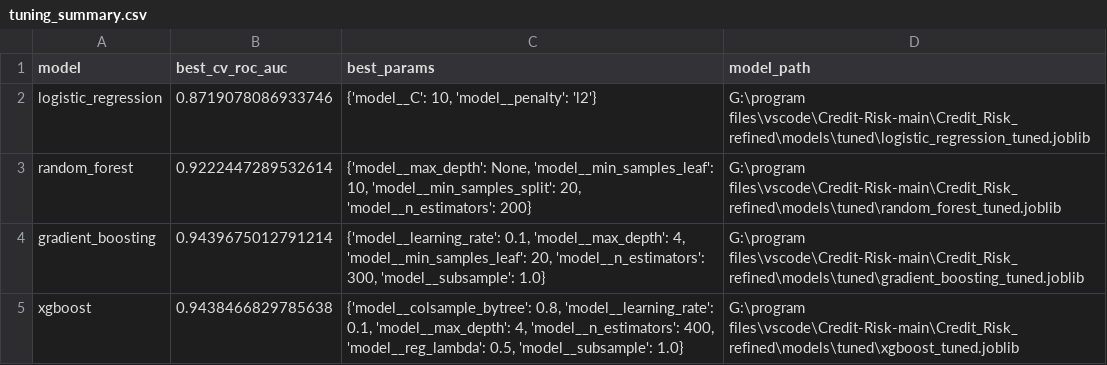
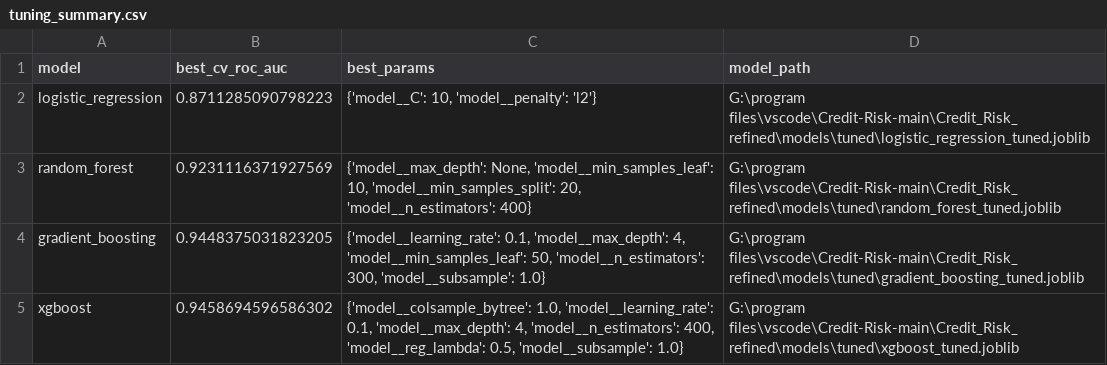
Before and after one commit to HoshizoraR0905/Credit_Risk_Refined, a CSV file: reports/tuning_summary.csv, drawn as a sheet.

```diff
--- a/reports/tuning_summary.csv
+++ b/reports/tuning_summary.csv
@@ -1,5 +1,5 @@
 model,best_cv_roc_auc,best_params,model_path
-logistic_regression,0.8719078086933746,"{'model__C': 10, 'model__penalty': 'l2'}",G:\program files\vscode\Credit-Risk-main\Credit_Risk_refined\models\tuned\logistic_regression_tuned.joblib
-random_forest,0.9222447289532614,"{'model__max_depth': None, 'model__min_samples_leaf': 10, 'model__min_samples_split': 20, 'model__n_estimators': 200}",G:\program files\vscode\Credit-Risk-main\Credit_Risk_refined\models\tuned\random_forest_tuned.joblib
-gradient_boosting,0.9439675012791214,"{'model__learning_rate': 0.1, 'model__max_depth': 4, 'model__min_samples_leaf': 20, 'model__n_estimators': 300, 'model__subsample': 1.0}",G:\program files\vscode\Credit-Risk-main\Credit_Risk_refined\models\tuned\gradient_boosting_tuned.joblib
-xgboost,0.9438466829785638,"{'model__colsample_bytree': 0.8, 'model__learning_rate': 0.1, 'model__max_depth': 4, 'model__n_estimators': 400, 'model__reg_lambda': 0.5, 'model__subsample': 1.0}",G:\program files\vscode\Credit-Risk-main\Credit_Risk_refined\models\tuned\xgboost_tuned.joblib
+logistic_regression,0.8711285090798223,"{'model__C': 10, 'model__penalty': 'l2'}",G:\program files\vscode\Credit-Risk-main\Credit_Risk_refined\models\tuned\logistic_regression_tuned.joblib
+random_forest,0.9231116371927569,"{'model__max_depth': None, 'model__min_samples_leaf': 10, 'model__min_samples_split': 20, 'model__n_estimators': 400}",G:\program files\vscode\Credit-Risk-main\Credit_Risk_refined\models\tuned\random_forest_tuned.joblib
+gradient_boosting,0.9448375031823205,"{'model__learning_rate': 0.1, 'model__max_depth': 4, 'model__min_samples_leaf': 50, 'model__n_estimators': 300, 'model__subsample': 1.0}",G:\program files\vscode\Credit-Risk-main\Credit_Risk_refined\models\tuned\gradient_boosting_tuned.joblib
+xgboost,0.9458694596586302,"{'model__colsample_bytree': 1.0, 'model__learning_rate': 0.1, 'model__max_depth': 4, 'model__n_estimators': 400, 'model__reg_lambda': 0.5, 'model__subsample': 1.0}",G:\program files\vscode\Credit-Risk-main\Credit_Risk_refined\models\tuned\xgboost_tuned.joblib
```
Also changed, not shown: data/processed/test_index.csv, data/processed/train_index.csv, 19 other files.
